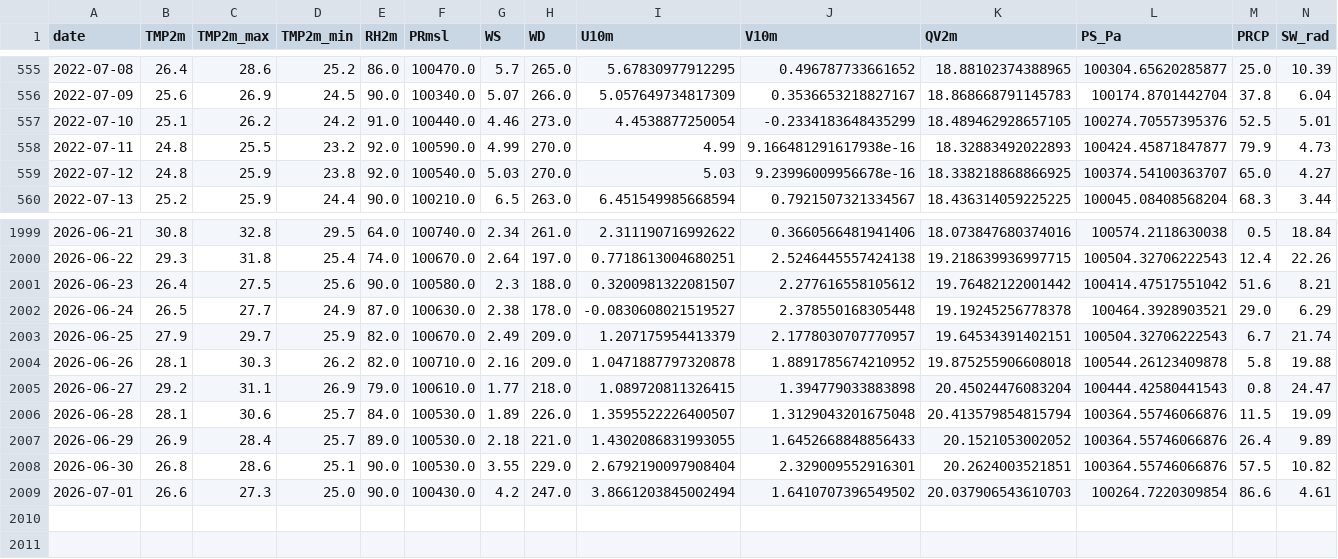
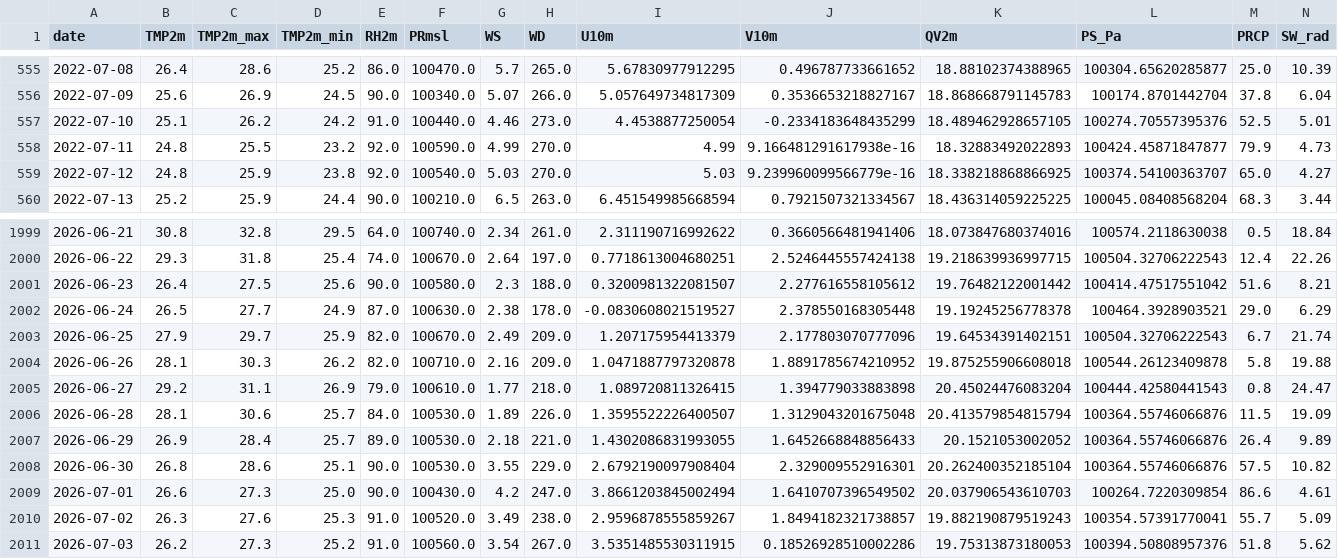
Before and after one commit to cdacaviral-source/cdacaviral-source-multicity-forecast-data-classical-om, a CSV file: data/om/Mumbai/om_cache_mumbai.csv, drawn as a sheet; only a part is shown, gaps mark what is left out.

Commit message:
[Mumbai] om_cache_mumbai.csv 2026-07-04

```diff
--- a/data/om/Mumbai/om_cache_mumbai.csv
+++ b/data/om/Mumbai/om_cache_mumbai.csv
@@ -558,3 +558,3 @@ date,TMP2m,TMP2m_max,TMP2m_min,RH2m,PRmsl,WS,WD,U10m,V10m,QV2m,PS_Pa,PRCP,SW_rad
 2022-07-11,24.8,25.5,23.2,92.0,100590.0,4.99,270.0,4.99,9.166481291617938e-16,18.32883492022893,100424.45871847877,79.9,4.73
-2022-07-12,24.8,25.9,23.8,92.0,100540.0,5.03,270.0,5.03,9.23996009956678e-16,18.338218868866925,100374.54100363707,65.0,4.27
+2022-07-12,24.8,25.9,23.8,92.0,100540.0,5.03,270.0,5.03,9.239960099566779e-16,18.338218868866925,100374.54100363707,65.0,4.27
 2022-07-13,25.2,25.9,24.4,90.0,100210.0,6.5,263.0,6.451549985668594,0.7921507321334567,18.436314059225225,100045.08408568204,68.3,3.44
@@ -2002,3 +2002,3 @@ date,TMP2m,TMP2m_max,TMP2m_min,RH2m,PRmsl,WS,WD,U10m,V10m,QV2m,PS_Pa,PRCP,SW_rad
 2026-06-24,26.5,27.7,24.9,87.0,100630.0,2.38,178.0,-0.0830608021519527,2.378550168305448,19.19245256778378,100464.3928903521,29.0,6.29
-2026-06-25,27.9,29.7,25.9,82.0,100670.0,2.49,209.0,1.207175954413379,2.1778030707770957,19.64534391402151,100504.32706222543,6.7,21.74
+2026-06-25,27.9,29.7,25.9,82.0,100670.0,2.49,209.0,1.207175954413379,2.177803070777096,19.64534391402151,100504.32706222543,6.7,21.74
 2026-06-26,28.1,30.3,26.2,82.0,100710.0,2.16,209.0,1.0471887797320878,1.8891785674210952,19.875255906608018,100544.26123409878,5.8,19.88
@@ -2007,3 +2007,5 @@ date,TMP2m,TMP2m_max,TMP2m_min,RH2m,PRmsl,WS,WD,U10m,V10m,QV2m,PS_Pa,PRCP,SW_rad
 2026-06-29,26.9,28.4,25.7,89.0,100530.0,2.18,221.0,1.4302086831993055,1.6452668848856433,20.1521053002052,100364.55746066876,26.4,9.89
-2026-06-30,26.8,28.6,25.1,90.0,100530.0,3.55,229.0,2.6792190097908404,2.329009552916301,20.2624003521851,100364.55746066876,57.5,10.82
+2026-06-30,26.8,28.6,25.1,90.0,100530.0,3.55,229.0,2.6792190097908404,2.329009552916301,20.262400352185104,100364.55746066876,57.5,10.82
 2026-07-01,26.6,27.3,25.0,90.0,100430.0,4.2,247.0,3.8661203845002494,1.6410707396549502,20.037906543610703,100264.7220309854,86.6,4.61
+2026-07-02,26.3,27.6,25.3,91.0,100520.0,3.49,238.0,2.9596878555859267,1.8494182321738857,19.882190879519243,100354.57391770041,55.7,5.09
+2026-07-03,26.2,27.3,25.2,91.0,100560.0,3.54,267.0,3.5351485530311915,0.18526928510002286,19.75313873180053,100394.50808957376,51.8,5.62
```
